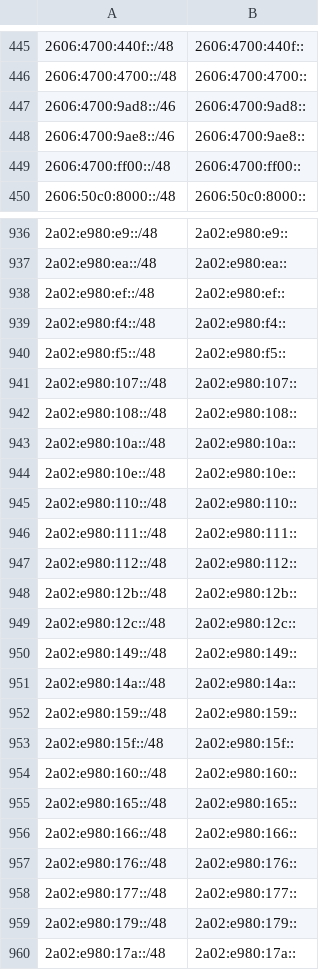
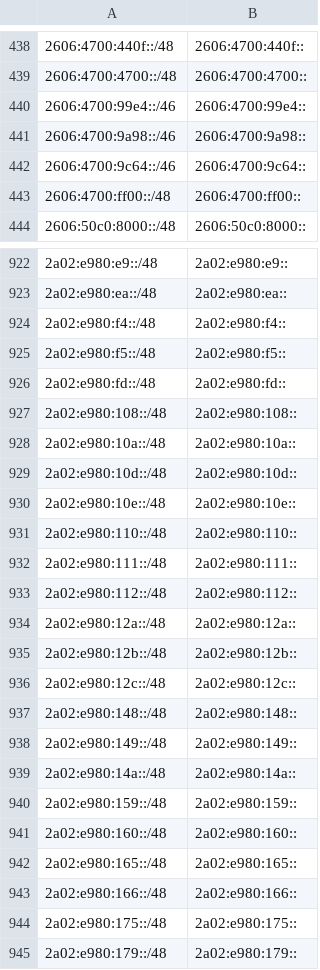
Before and after one commit to bgptools/anycast-prefixes, a CSV file: anycatch-v6-prefixes.csv, drawn as a sheet; only a part is shown, gaps mark what is left out; the shorter side is filled out with more unchanged rows; the diff covers the shown part only.

```diff
--- a/anycatch-v6-prefixes.csv
+++ b/anycatch-v6-prefixes.csv
@@ -446,4 +439,5 @@
 2606:4700:4700::/48,2606:4700:4700::
-2606:4700:9ad8::/46,2606:4700:9ad8::
-2606:4700:9ae8::/46,2606:4700:9ae8::
+2606:4700:99e4::/46,2606:4700:99e4::
+2606:4700:9a98::/46,2606:4700:9a98::
+2606:4700:9c64::/46,2606:4700:9c64::
 2606:4700:ff00::/48,2606:4700:ff00::
@@ -937,8 +923,8 @@
 2a02:e980:ea::/48,2a02:e980:ea::
-2a02:e980:ef::/48,2a02:e980:ef::
 2a02:e980:f4::/48,2a02:e980:f4::
 2a02:e980:f5::/48,2a02:e980:f5::
-2a02:e980:107::/48,2a02:e980:107::
+2a02:e980:fd::/48,2a02:e980:fd::
 2a02:e980:108::/48,2a02:e980:108::
 2a02:e980:10a::/48,2a02:e980:10a::
+2a02:e980:10d::/48,2a02:e980:10d::
 2a02:e980:10e::/48,2a02:e980:10e::
@@ -947,4 +933,6 @@
 2a02:e980:112::/48,2a02:e980:112::
+2a02:e980:12a::/48,2a02:e980:12a::
 2a02:e980:12b::/48,2a02:e980:12b::
 2a02:e980:12c::/48,2a02:e980:12c::
+2a02:e980:148::/48,2a02:e980:148::
 2a02:e980:149::/48,2a02:e980:149::
@@ -952,3 +940,2 @@
 2a02:e980:159::/48,2a02:e980:159::
-2a02:e980:15f::/48,2a02:e980:15f::
 2a02:e980:160::/48,2a02:e980:160::
@@ -956,4 +943,3 @@
 2a02:e980:166::/48,2a02:e980:166::
-2a02:e980:176::/48,2a02:e980:176::
-2a02:e980:177::/48,2a02:e980:177::
+2a02:e980:175::/48,2a02:e980:175::
 2a02:e980:179::/48,2a02:e980:179::
```
Also changed, not shown: 14 added rows, 26 removed rows and 4 edited cells elsewhere in this file, 1 other file.
